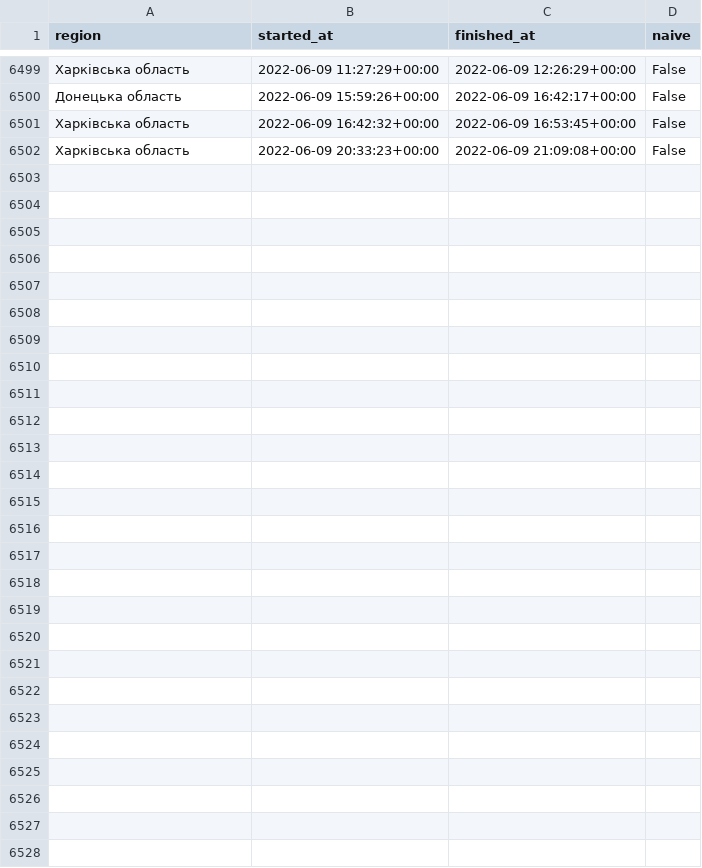
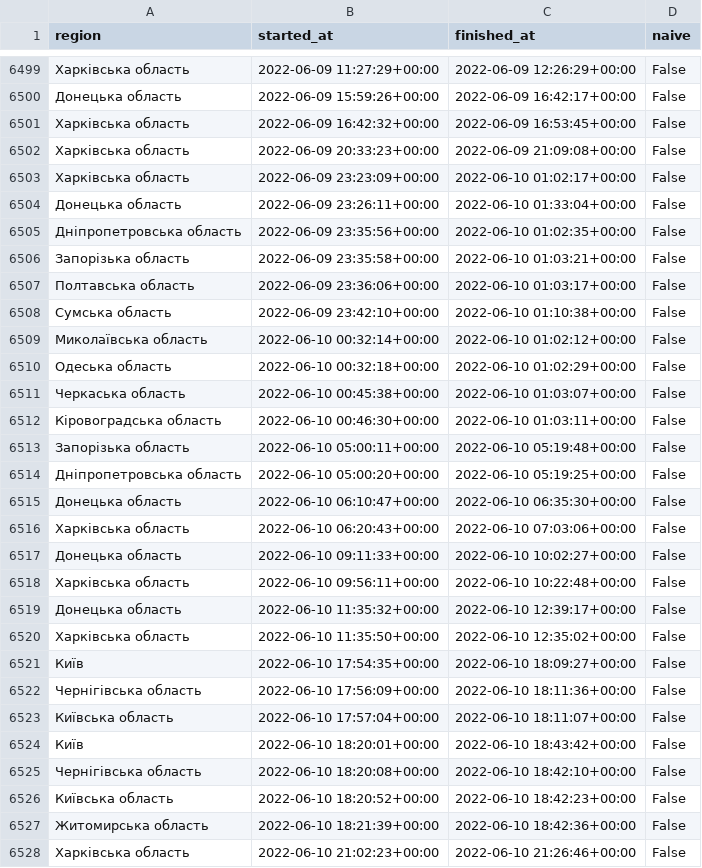
Before and after one commit to Vadimkin/ukrainian-air-raid-sirens-dataset, a CSV file: datasets/oblasts_only.csv, drawn as a sheet; only a part is shown, gaps mark what is left out.

```diff
--- a/datasets/oblasts_only.csv
+++ b/datasets/oblasts_only.csv
@@ -6502 +6502,27 @@ region,started_at,finished_at,naive
 Харківська область,2022-06-09 20:33:23+00:00,2022-06-09 21:09:08+00:00,False
+Харківська область,2022-06-09 23:23:09+00:00,2022-06-10 01:02:17+00:00,False
+Донецька область,2022-06-09 23:26:11+00:00,2022-06-10 01:33:04+00:00,False
+Дніпропетровська область,2022-06-09 23:35:56+00:00,2022-06-10 01:02:35+00:00,False
+Запорізька область,2022-06-09 23:35:58+00:00,2022-06-10 01:03:21+00:00,False
+Полтавська область,2022-06-09 23:36:06+00:00,2022-06-10 01:03:17+00:00,False
+Сумська область,2022-06-09 23:42:10+00:00,2022-06-10 01:10:38+00:00,False
+Миколаївська область,2022-06-10 00:32:14+00:00,2022-06-10 01:02:12+00:00,False
+Одеська область,2022-06-10 00:32:18+00:00,2022-06-10 01:02:29+00:00,False
+Черкаська область,2022-06-10 00:45:38+00:00,2022-06-10 01:03:07+00:00,False
+Кіровоградська область,2022-06-10 00:46:30+00:00,2022-06-10 01:03:11+00:00,False
+Запорізька область,2022-06-10 05:00:11+00:00,2022-06-10 05:19:48+00:00,False
+Дніпропетровська область,2022-06-10 05:00:20+00:00,2022-06-10 05:19:25+00:00,False
+Донецька область,2022-06-10 06:10:47+00:00,2022-06-10 06:35:30+00:00,False
+Харківська область,2022-06-10 06:20:43+00:00,2022-06-10 07:03:06+00:00,False
+Донецька область,2022-06-10 09:11:33+00:00,2022-06-10 10:02:27+00:00,False
+Харківська область,2022-06-10 09:56:11+00:00,2022-06-10 10:22:48+00:00,False
+Донецька область,2022-06-10 11:35:32+00:00,2022-06-10 12:39:17+00:00,False
+Харківська область,2022-06-10 11:35:50+00:00,2022-06-10 12:35:02+00:00,False
+Київ,2022-06-10 17:54:35+00:00,2022-06-10 18:09:27+00:00,False
+Чернігівська область,2022-06-10 17:56:09+00:00,2022-06-10 18:11:36+00:00,False
+Київська область,2022-06-10 17:57:04+00:00,2022-06-10 18:11:07+00:00,False
+Київ,2022-06-10 18:20:01+00:00,2022-06-10 18:43:42+00:00,False
+Чернігівська область,2022-06-10 18:20:08+00:00,2022-06-10 18:42:10+00:00,False
+Київська область,2022-06-10 18:20:52+00:00,2022-06-10 18:42:23+00:00,False
+Житомирська область,2022-06-10 18:21:39+00:00,2022-06-10 18:42:36+00:00,False
+Харківська область,2022-06-10 21:02:23+00:00,2022-06-10 21:26:46+00:00,False
```
Also changed, not shown: datasets/full_data.csv.
